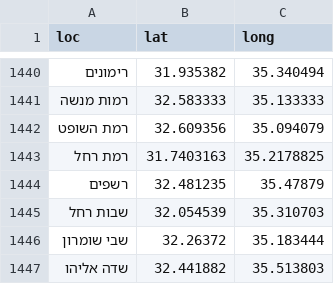
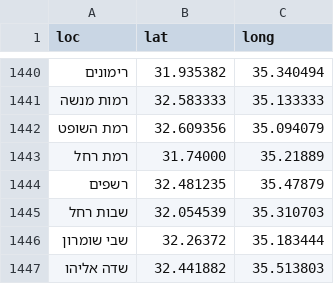
Before and after one commit to StormYoutube1/sks, a CSV file: sks.csv, drawn as a sheet; only a part is shown, gaps mark what is left out.

Commit message:
Update sks.csv

```diff
--- a/sks.csv
+++ b/sks.csv
@@ -1442,3 +1442,3 @@ loc,lat,long
 רמת השופט,32.609356,35.094079
-רמת רחל,31.7403163,35.2178825
+רמת רחל,31.74000,35.21889
 רשפים,32.481235,35.47879
```
